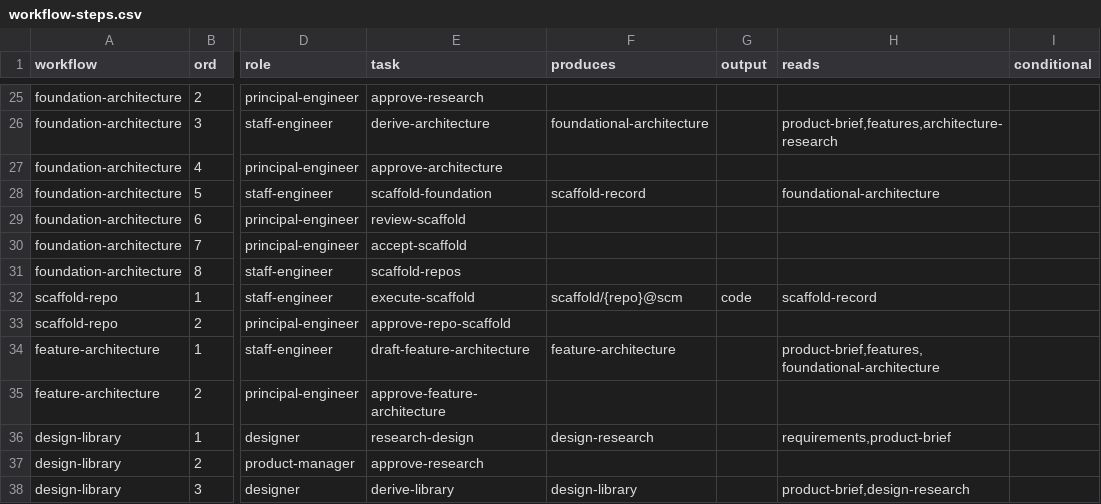
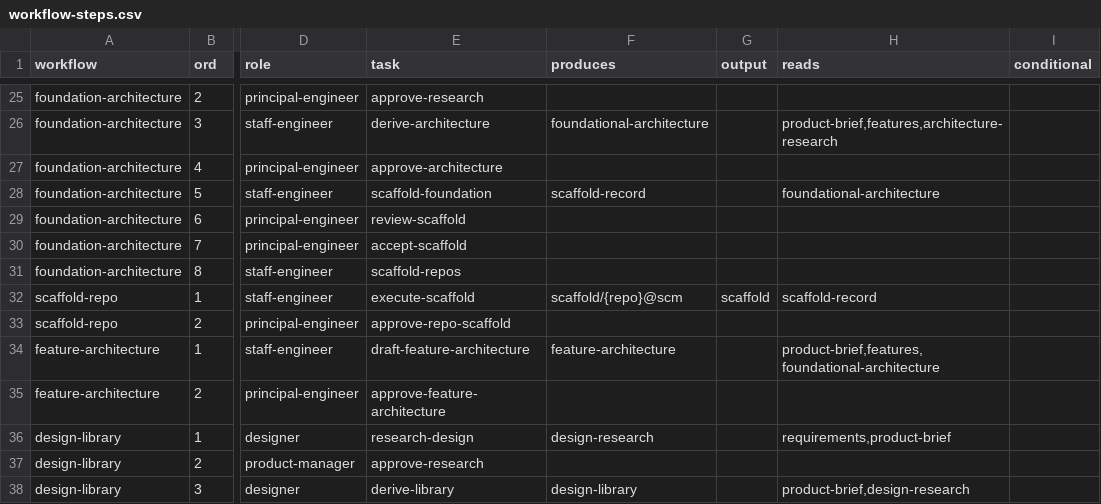
Before and after one commit to vivekschaudhary/compass, a CSV file: compass/seed/workflow-steps.csv, drawn as a sheet; only a part is shown, gaps mark what is left out; the diff names each change by its address in the sheet, - before the commit and + after, or states it on an @@ line.

```diff
--- a/compass/seed/workflow-steps.csv
+++ b/compass/seed/workflow-steps.csv
-G32 (output): code
+G32 (output): scaffold
```
Also changed, not shown: compass/seed/criteria.csv, 21 other files.
